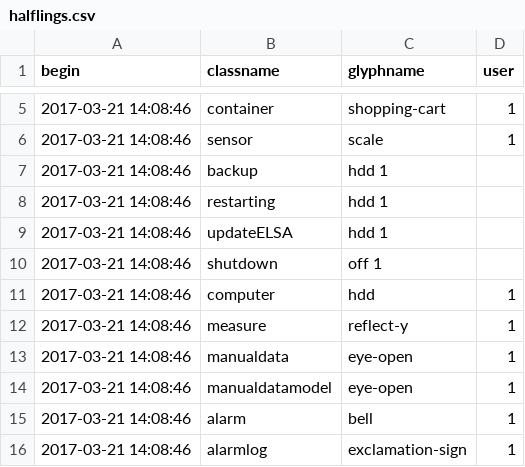
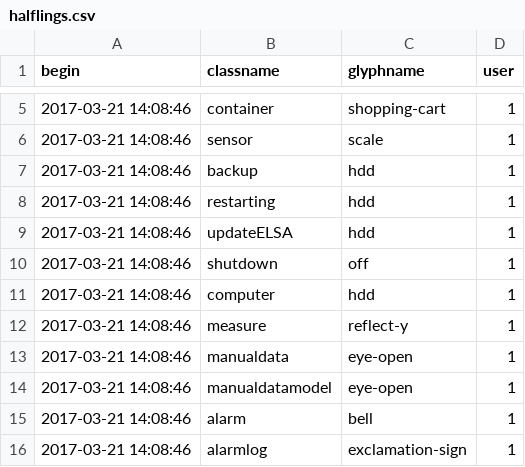
Before and after one commit to AKUINO/ELSA, a CSV file: ELSA/csv/halflings.csv, drawn as a sheet; only a part is shown, gaps mark what is left out.

```diff
--- a/ELSA/csv/halflings.csv
+++ b/ELSA/csv/halflings.csv
@@ -6,6 +6,6 @@ begin	classname	glyphname	user
 2017-03-21 14:08:46	sensor	scale	1
-2017-03-21 14:08:46	backup	hdd     1
-2017-03-21 14:08:46	restarting	hdd     1
-2017-03-21 14:08:46	updateELSA	hdd     1
-2017-03-21 14:08:46	shutdown	off     1
+2017-03-21 14:08:46	backup	hdd	1
+2017-03-21 14:08:46	restarting	hdd	1
+2017-03-21 14:08:46	updateELSA	hdd	1
+2017-03-21 14:08:46	shutdown	off	1
 2017-03-21 14:08:46	computer	hdd	1
```
Also changed, not shown: 54 other files.
